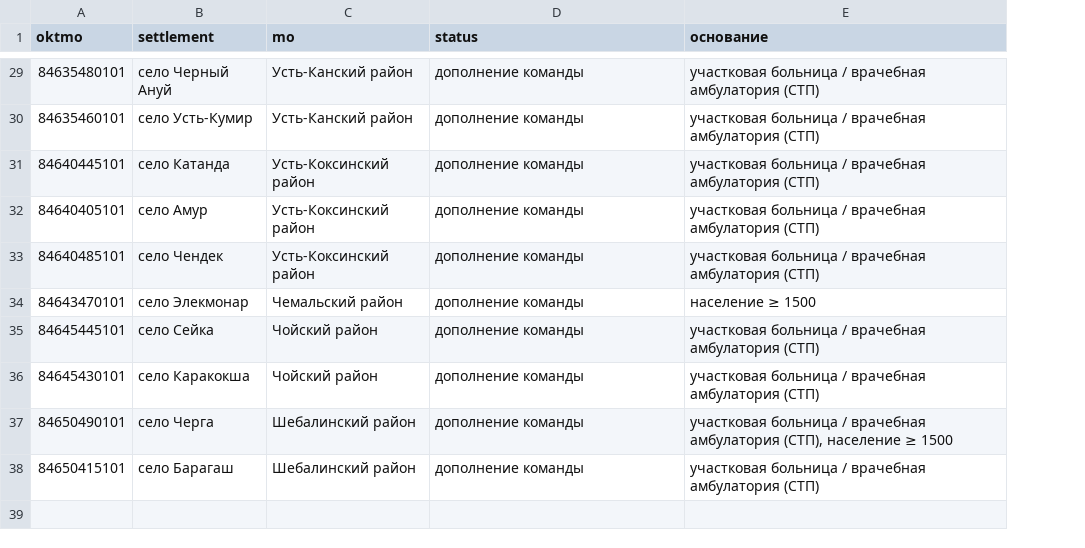
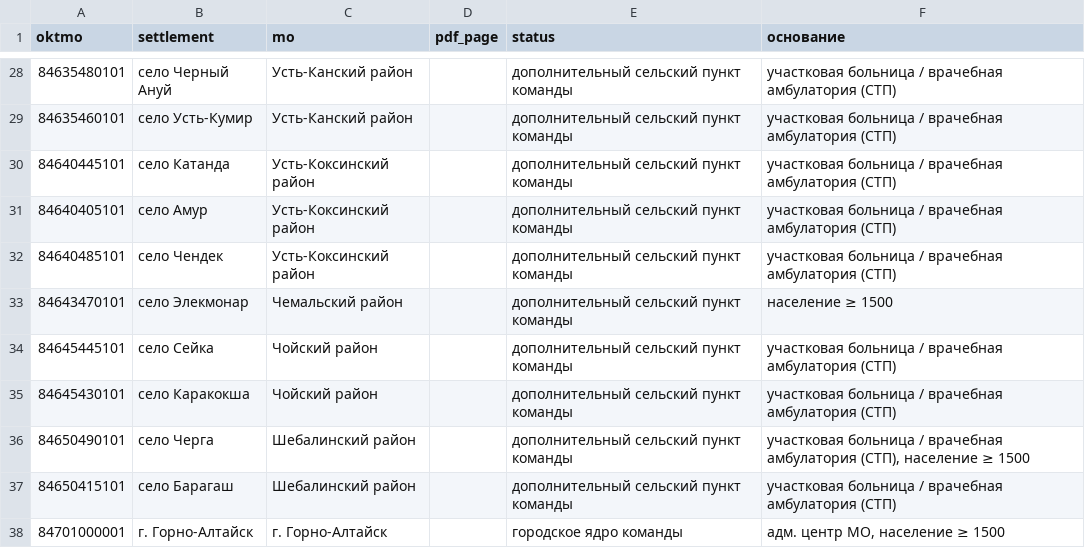
Before and after one commit to AnotherShittyJoke/altai-spatial-planning, a CSV file: data/slides/onp_comparison.csv, drawn as a sheet; only a part is shown, gaps mark what is left out; addresses are those after the commit; the diff covers the shown part only; the diff names each change by its address in the sheet, - before the commit and + after, or states it on an @@ line.

```diff
--- a/data/slides/onp_comparison.csv
+++ b/data/slides/onp_comparison.csv
+column D (pdf_page), empty
-E28:E37 (status): дополнение команды
+E28:E37 (status): дополнительный сельский пункт команды
+row 38: 84701000001 | г. Горно-Алтайск | г. Горно-Алтайск |  | городское ядро команды | адм. центр МО, население ≥ 1500
```
Also changed, not shown: 1 removed row and 17 edited cells elsewhere in this file, 5 other files.
